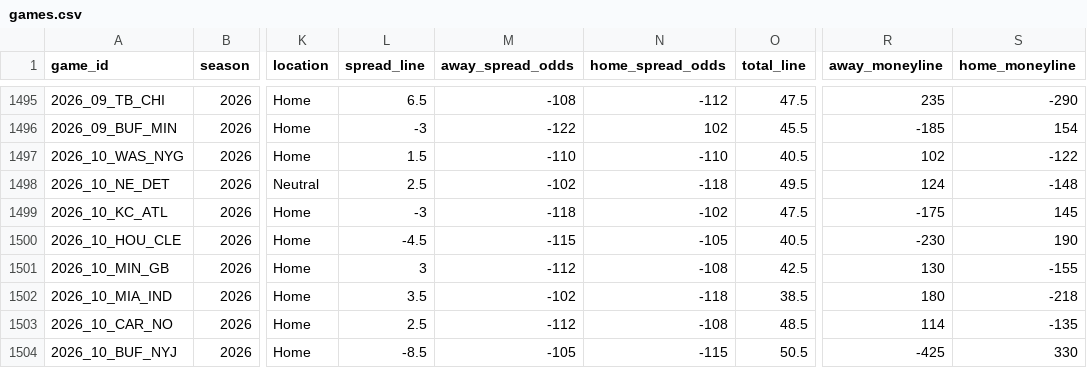
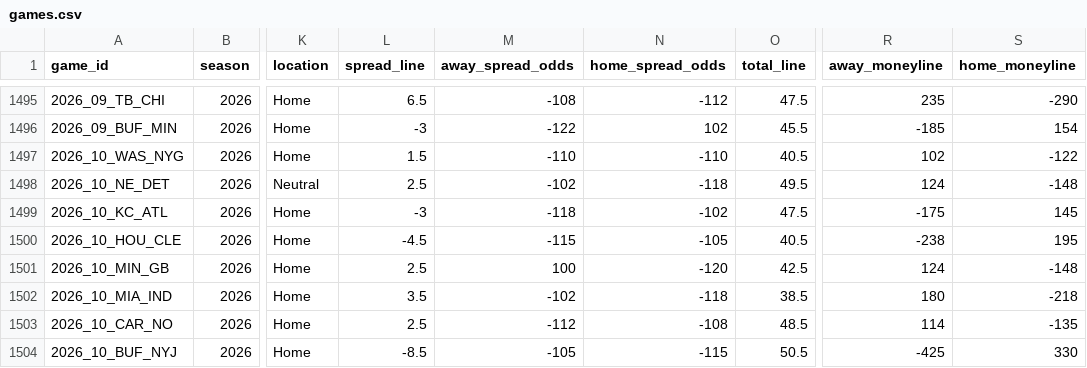
Before and after one commit to GeddyLifeson/nfl-dashboard, a CSV file: data/games.csv, drawn as a sheet; only a part is shown, gaps mark what is left out; the diff names each change by its address in the sheet, - before the commit and + after, or states it on an @@ line.

```diff
--- a/data/games.csv
+++ b/data/games.csv
-R1500 (away_moneyline): -230
+R1500 (away_moneyline): -238
-S1500 (home_moneyline): 190
+S1500 (home_moneyline): 195
-L1501 (spread_line): 3
+L1501 (spread_line): 2.5
-M1501 (away_spread_odds): -112
+M1501 (away_spread_odds): 100
-N1501 (home_spread_odds): -108
+N1501 (home_spread_odds): -120
-R1501 (away_moneyline): 130
+R1501 (away_moneyline): 124
-S1501 (home_moneyline): -155
+S1501 (home_moneyline): -148
```
Also changed, not shown: 5 other files.
